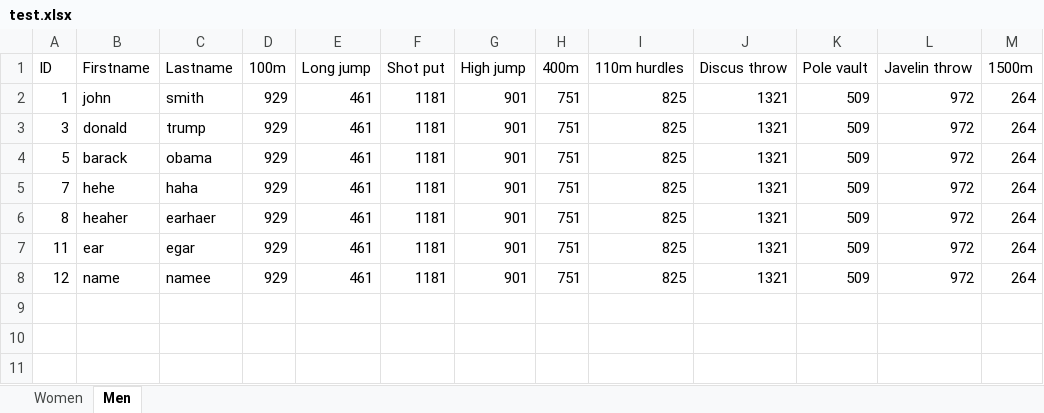
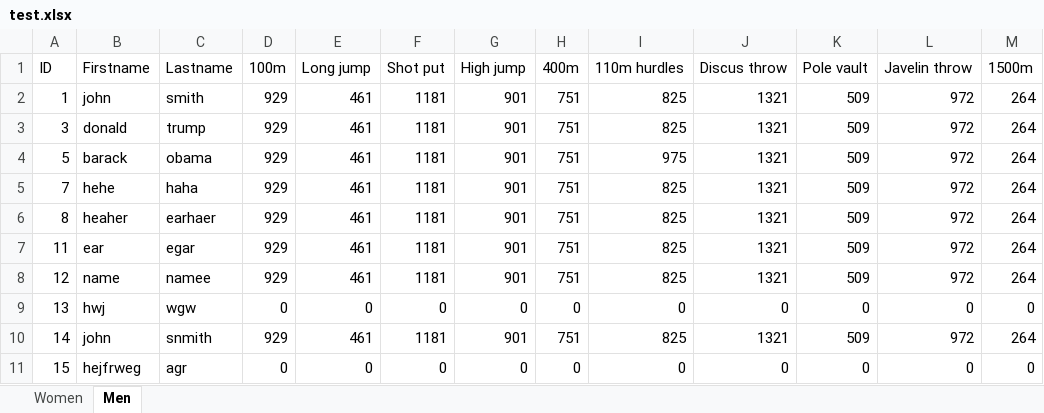
Before and after one commit to Kamzikaze/ProjectSportyStuff, an Excel workbook: ProjectSportyStuff/test.xlsx, sheet Men, drawn as a sheet; values as stored, in another font and other column widths than the file's, no borders; the diff names each change by its address in the sheet, - before the commit and + after, or states it on an @@ line.

Commit message:
excel

```diff
--- a/ProjectSportyStuff/test.xlsx (sheet Men)
+++ b/ProjectSportyStuff/test.xlsx (sheet Men)
-I4 (110m hurdles): 825
+I4 (110m hurdles): 975
+row 9: 13 | hwj | wgw | 0 | 0 | 0 | 0 | 0 | 0 | 0 | 0 | 0 | 0
+row 10: 14 | john | snmith | 929 | 461 | 1181 | 901 | 751 | 825 | 1321 | 509 | 972 | 264
+row 11: 15 | hejfrweg | agr | 0 | 0 | 0 | 0 | 0 | 0 | 0 | 0 | 0 | 0
```
